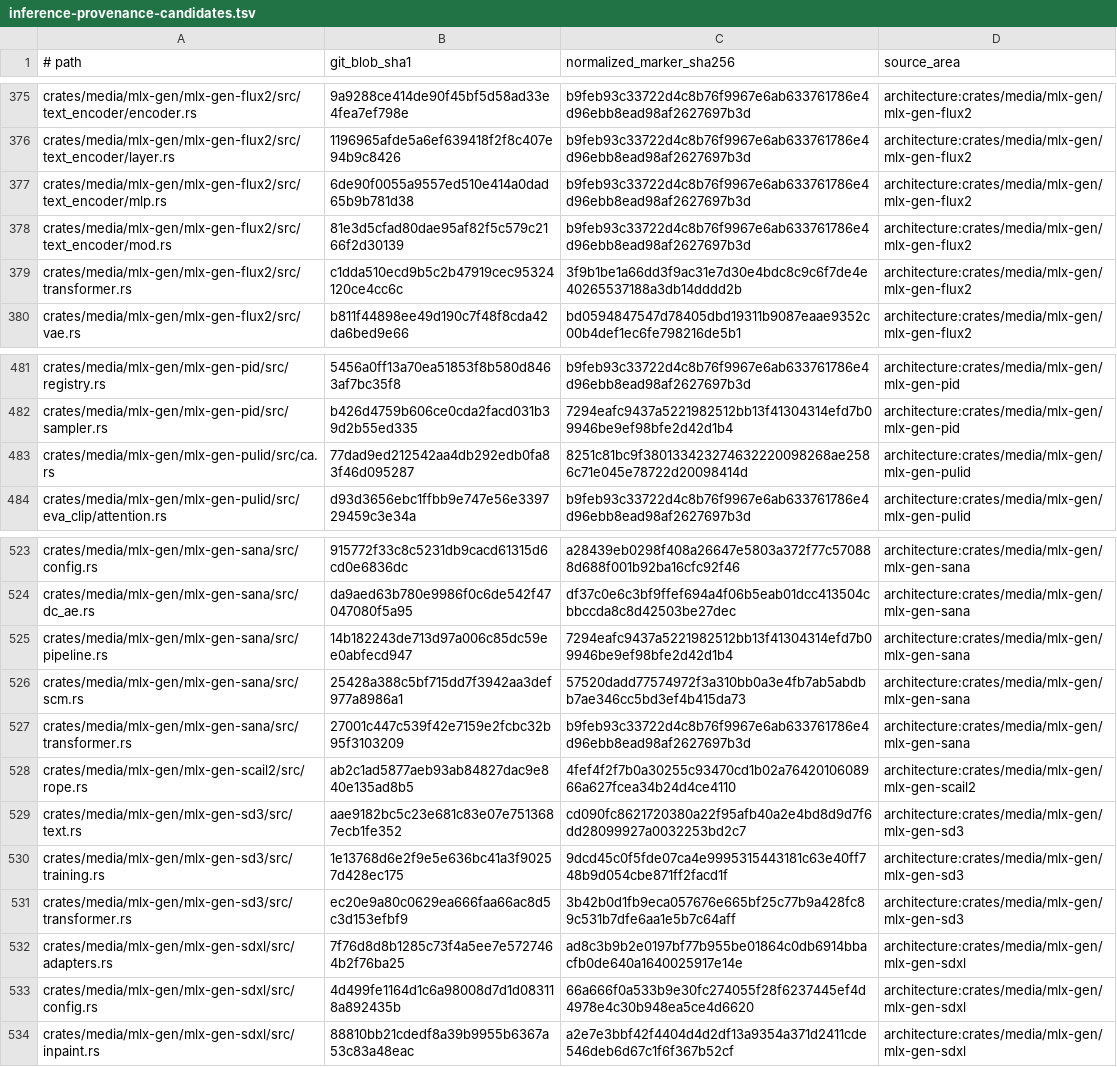
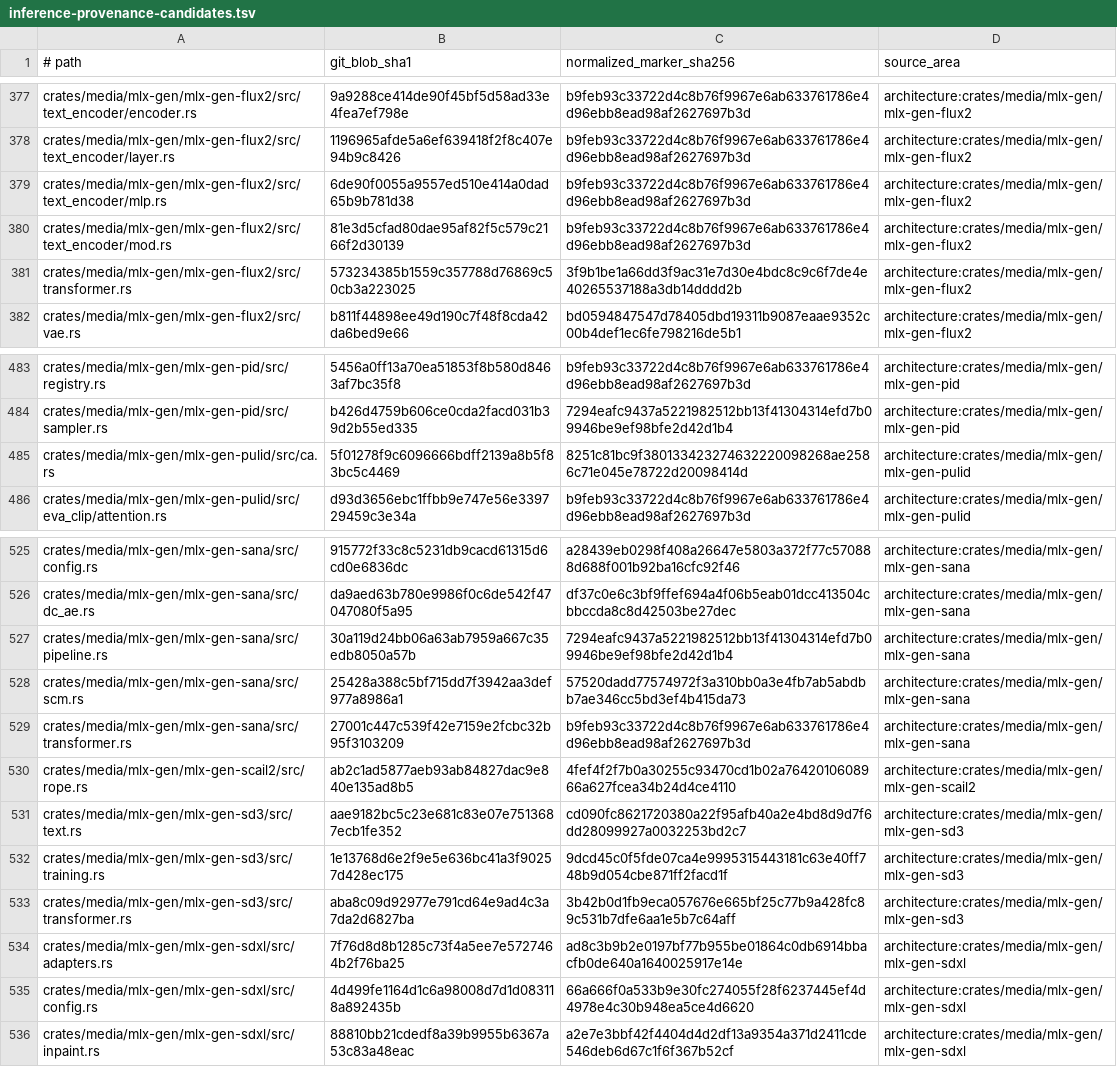
Before and after one commit to SceneWorks/SceneWorks, a TSV file: config/inference-provenance-candidates.tsv, drawn as a sheet; only a part is shown, gaps mark what is left out; the diff covers the shown part only.

```diff
--- a/config/inference-provenance-candidates.tsv
+++ b/config/inference-provenance-candidates.tsv
@@ -378,3 +380,3 @@ crates/media/mlx-gen/mlx-gen-flux2/src/text_encoder/mlp.rs	6de90f0055a9557ed510e
 crates/media/mlx-gen/mlx-gen-flux2/src/text_encoder/mod.rs	81e3d5cfad80dae95af82f5c579c2166f2d30139	b9feb93c33722d4c8b76f9967e6ab633761786e4d96ebb8ead98af2627697b3d	architecture:crates/media/mlx-gen/mlx-gen-flux2
-crates/media/mlx-gen/mlx-gen-flux2/src/transformer.rs	c1dda510ecd9b5c2b47919cec95324120ce4cc6c	3f9b1be1a66dd3f9ac31e7d30e4bdc8c9c6f7de4e40265537188a3db14dddd2b	architecture:crates/media/mlx-gen/mlx-gen-flux2
+crates/media/mlx-gen/mlx-gen-flux2/src/transformer.rs	573234385b1559c357788d76869c50cb3a223025	3f9b1be1a66dd3f9ac31e7d30e4bdc8c9c6f7de4e40265537188a3db14dddd2b	architecture:crates/media/mlx-gen/mlx-gen-flux2
 crates/media/mlx-gen/mlx-gen-flux2/src/vae.rs	b811f44898ee49d190c7f48f8cda42da6bed9e66	bd0594847547d78405dbd19311b9087eaae9352c00b4def1ec6fe798216de5b1	architecture:crates/media/mlx-gen/mlx-gen-flux2
@@ -482,3 +484,3 @@ crates/media/mlx-gen/mlx-gen-pid/src/registry.rs	5456a0ff13a70ea51853f8b580d8463
 crates/media/mlx-gen/mlx-gen-pid/src/sampler.rs	b426d4759b606ce0cda2facd031b39d2b55ed335	7294eafc9437a5221982512bb13f41304314efd7b09946be9ef98bfe2d42d1b4	architecture:crates/media/mlx-gen/mlx-gen-pid
-crates/media/mlx-gen/mlx-gen-pulid/src/ca.rs	77dad9ed212542aa4db292edb0fa83f46d095287	8251c81bc9f380133423274632220098268ae2586c71e045e78722d20098414d	architecture:crates/media/mlx-gen/mlx-gen-pulid
+crates/media/mlx-gen/mlx-gen-pulid/src/ca.rs	5f01278f9c6096666bdff2139a8b5f83bc5c4469	8251c81bc9f380133423274632220098268ae2586c71e045e78722d20098414d	architecture:crates/media/mlx-gen/mlx-gen-pulid
 crates/media/mlx-gen/mlx-gen-pulid/src/eva_clip/attention.rs	d93d3656ebc1ffbb9e747e56e339729459c3e34a	b9feb93c33722d4c8b76f9967e6ab633761786e4d96ebb8ead98af2627697b3d	architecture:crates/media/mlx-gen/mlx-gen-pulid
@@ -524,3 +526,3 @@ crates/media/mlx-gen/mlx-gen-sana/src/config.rs	915772f33c8c5231db9cacd61315d6cd
 crates/media/mlx-gen/mlx-gen-sana/src/dc_ae.rs	da9aed63b780e9986f0c6de542f47047080f5a95	df37c0e6c3bf9ffef694a4f06b5eab01dcc413504cbbccda8c8d42503be27dec	architecture:crates/media/mlx-gen/mlx-gen-sana
-crates/media/mlx-gen/mlx-gen-sana/src/pipeline.rs	14b182243de713d97a006c85dc59ee0abfecd947	7294eafc9437a5221982512bb13f41304314efd7b09946be9ef98bfe2d42d1b4	architecture:crates/media/mlx-gen/mlx-gen-sana
+crates/media/mlx-gen/mlx-gen-sana/src/pipeline.rs	30a119d24bb06a63ab7959a667c35edb8050a57b	7294eafc9437a5221982512bb13f41304314efd7b09946be9ef98bfe2d42d1b4	architecture:crates/media/mlx-gen/mlx-gen-sana
 crates/media/mlx-gen/mlx-gen-sana/src/scm.rs	25428a388c5bf715dd7f3942aa3def977a8986a1	57520dadd77574972f3a310bb0a3e4fb7ab5abdbb7ae346cc5bd3ef4b415da73	architecture:crates/media/mlx-gen/mlx-gen-sana
@@ -530,3 +532,3 @@ crates/media/mlx-gen/mlx-gen-sd3/src/text.rs	aae9182bc5c23e681c83e07e7513687ecb1
 crates/media/mlx-gen/mlx-gen-sd3/src/training.rs	1e13768d6e2f9e5e636bc41a3f90257d428ec175	9dcd45c0f5fde07ca4e9995315443181c63e40ff748b9d054cbe871ff2facd1f	architecture:crates/media/mlx-gen/mlx-gen-sd3
-crates/media/mlx-gen/mlx-gen-sd3/src/transformer.rs	ec20e9a80c0629ea666faa66ac8d5c3d153efbf9	3b42b0d1fb9eca057676e665bf25c77b9a428fc89c531b7dfe6aa1e5b7c64aff	architecture:crates/media/mlx-gen/mlx-gen-sd3
+crates/media/mlx-gen/mlx-gen-sd3/src/transformer.rs	aba8c09d92977e791cd64e9ad4c3a7da2d6827ba	3b42b0d1fb9eca057676e665bf25c77b9a428fc89c531b7dfe6aa1e5b7c64aff	architecture:crates/media/mlx-gen/mlx-gen-sd3
 crates/media/mlx-gen/mlx-gen-sdxl/src/adapters.rs	7f76d8d8b1285c73f4a5ee7e5727464b2f76ba25	ad8c3b9b2e0197bf77b955be01864c0db6914bbacfb0de640a1640025917e14e	architecture:crates/media/mlx-gen/mlx-gen-sdxl
```
Also changed, not shown: 2 added rows and 6 edited cells elsewhere in this file, 15 other files.
